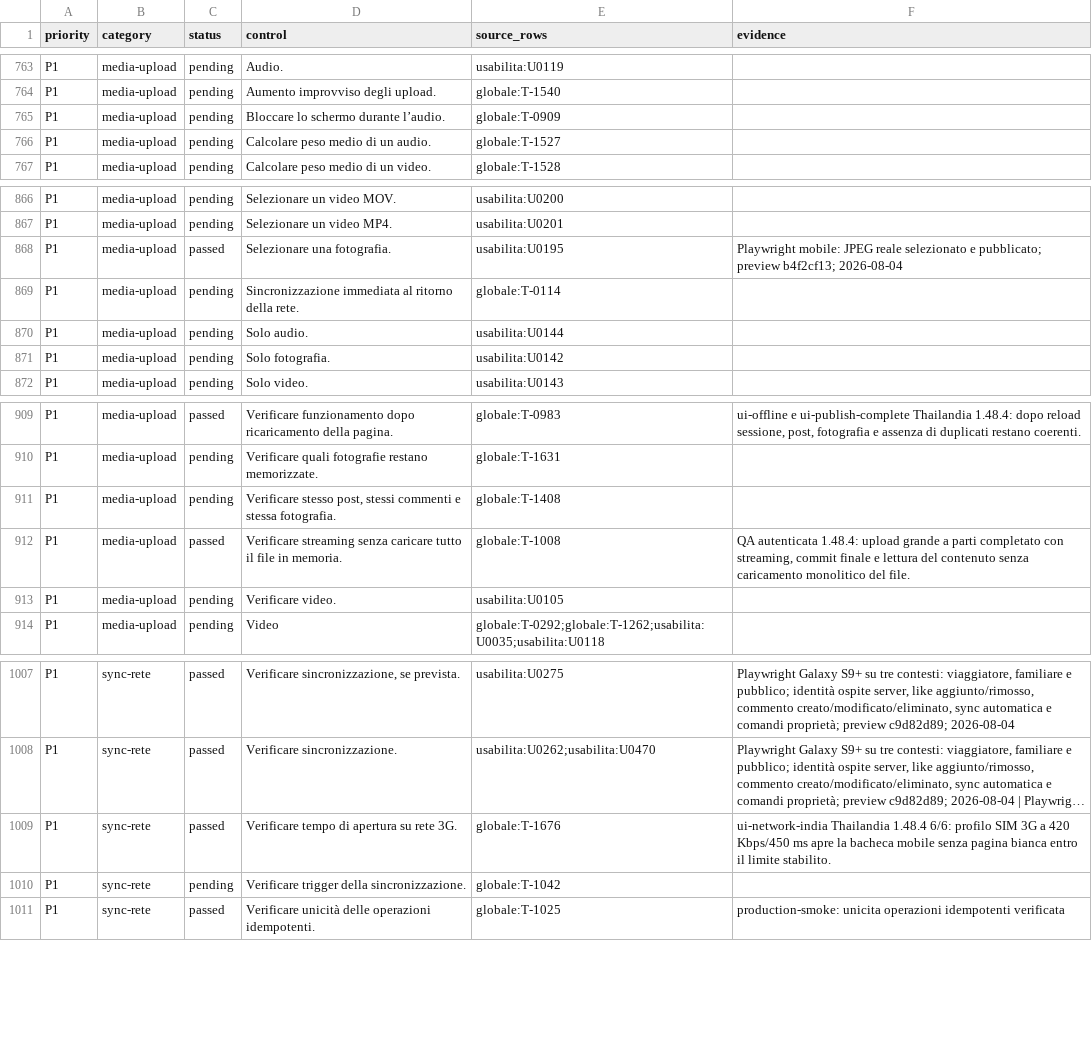
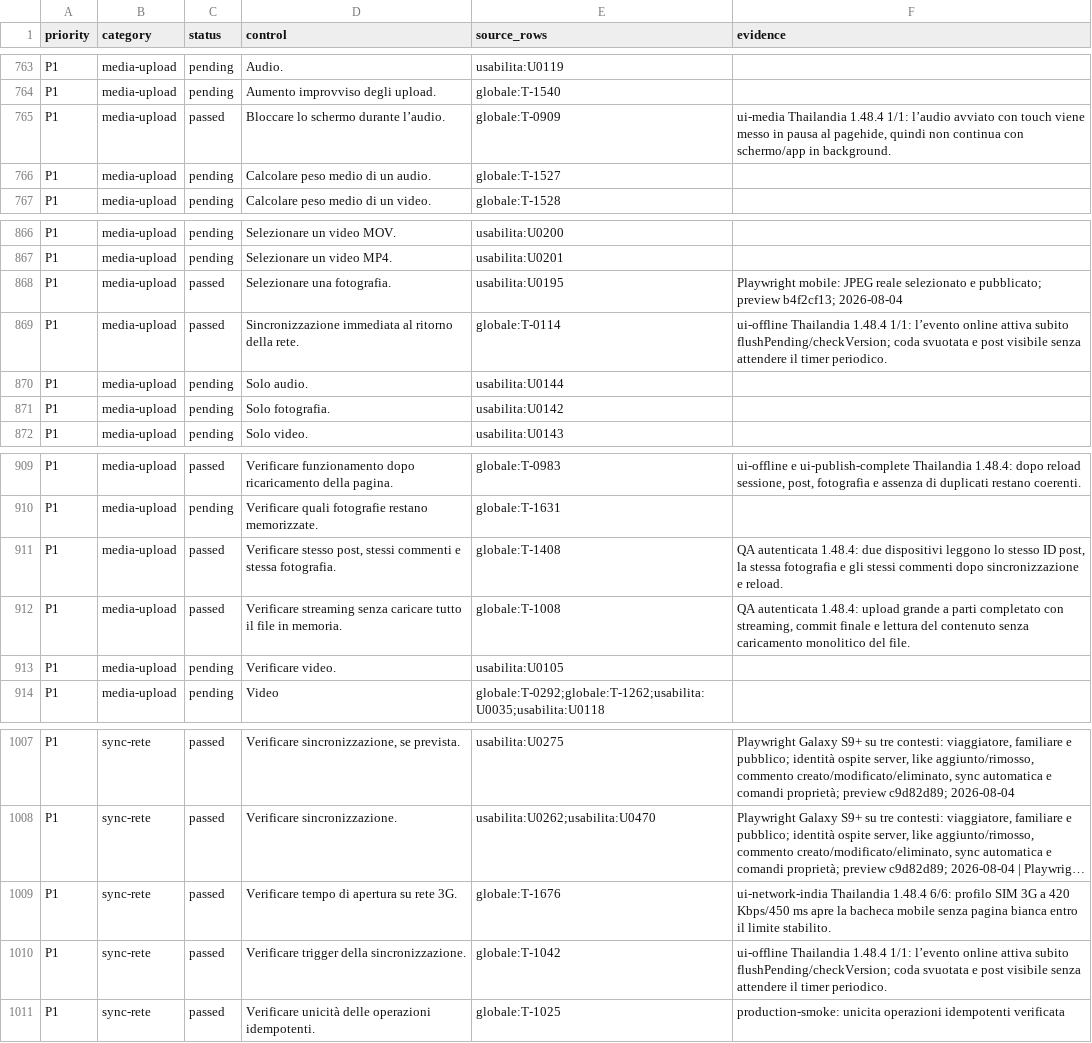
Before and after one commit to andreacivi80/viaggio-in-india, a CSV file: docs/CONTROL-COVERAGE.csv, drawn as a sheet; only a part is shown, gaps mark what is left out; long unchanged cells end in …; the diff covers the shown part only; the diff names each change by its address in the sheet, - before the commit and + after, or states it on an @@ line.

Commit message:
Release 1.48.5 with exclusive media playback

```diff
--- a/docs/CONTROL-COVERAGE.csv
+++ b/docs/CONTROL-COVERAGE.csv
-C765 (status): pending
+C765 (status): passed
-F765 (evidence): (empty)
+F765 (evidence): ui-media Thailandia 1.48.4 1/1: l’audio avviato con touch viene messo in pausa al pagehide, quindi non continua con schermo/app in background.
-C869 (status): pending
+C869 (status): passed
-F869 (evidence): (empty)
+F869 (evidence): ui-offline Thailandia 1.48.4 1/1: l’evento online attiva subito flushPending/checkVersion; coda svuotata e post visibile senza attendere il timer periodico.
-C911 (status): pending
+C911 (status): passed
-F911 (evidence): (empty)
+F911 (evidence): QA autenticata 1.48.4: due dispositivi leggono lo stesso ID post, la stessa fotografia e gli stessi commenti dopo sincronizzazione e reload.
-C1010 (status): pending
+C1010 (status): passed
-F1010 (evidence): (empty)
+F1010 (evidence): ui-offline Thailandia 1.48.4 1/1: l’evento online attiva subito flushPending/checkVersion; coda svuotata e post visibile senza attendere il timer periodico.
```
Also changed, not shown: 44 edited cells elsewhere in this file, docs/CRITICAL-CONTROLS-1.41.1.csv, 10 other files.
